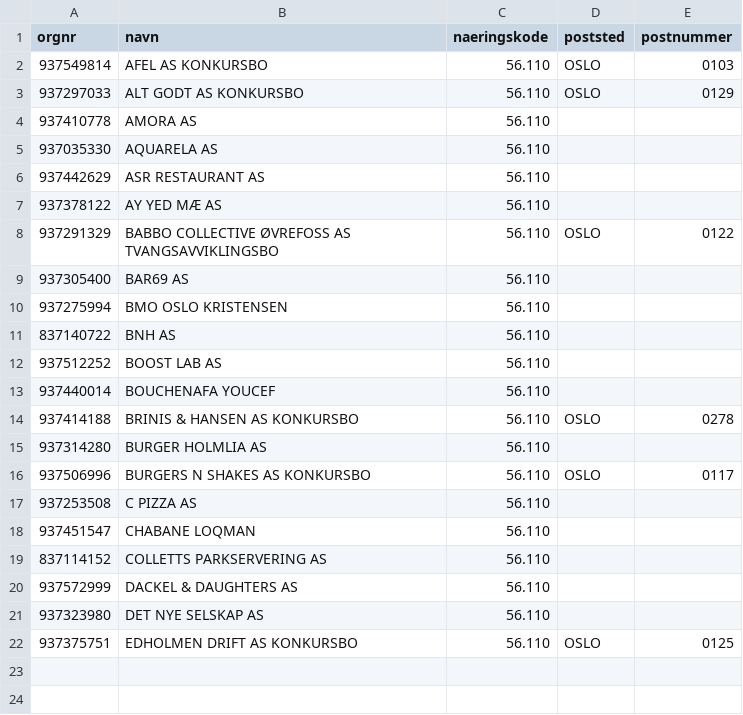
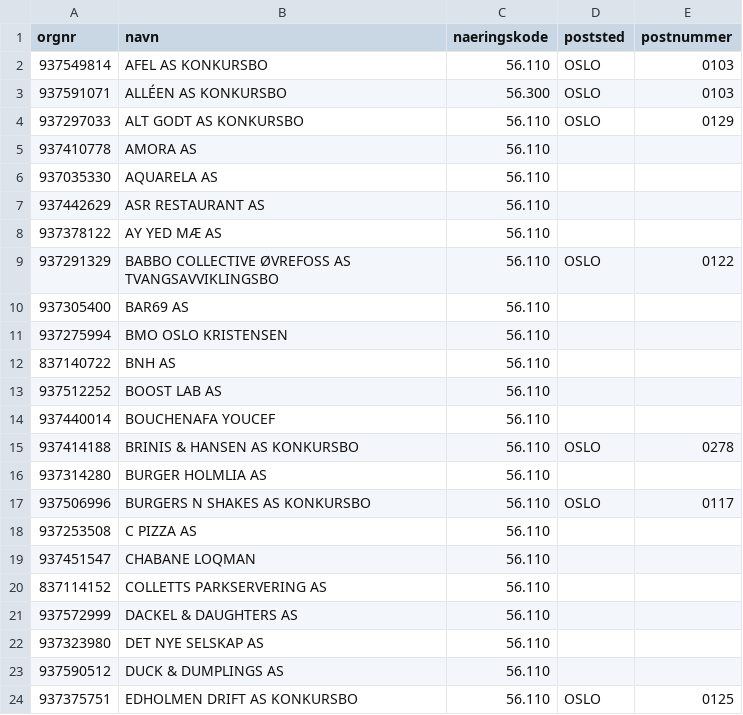
Before and after one commit to Ejmiiil/brreg-automatisk, a CSV file: filtered.csv, drawn as a sheet.

```diff
--- a/filtered.csv
+++ b/filtered.csv
@@ -2,2 +2,3 @@ orgnr;navn;naeringskode;poststed;postnummer
 937549814;AFEL AS KONKURSBO;56.110;OSLO;0103
+937591071;ALLÉEN AS KONKURSBO;56.300;OSLO;0103
 937297033;ALT GODT AS KONKURSBO;56.110;OSLO;0129
@@ -21,2 +22,3 @@ orgnr;navn;naeringskode;poststed;postnummer
 937323980;DET NYE SELSKAP AS;56.110;;
+937590512;DUCK & DUMPLINGS AS;56.110;;
 937375751;EDHOLMEN DRIFT AS KONKURSBO;56.110;OSLO;0125
```
Also changed, not shown: 1 other file.
